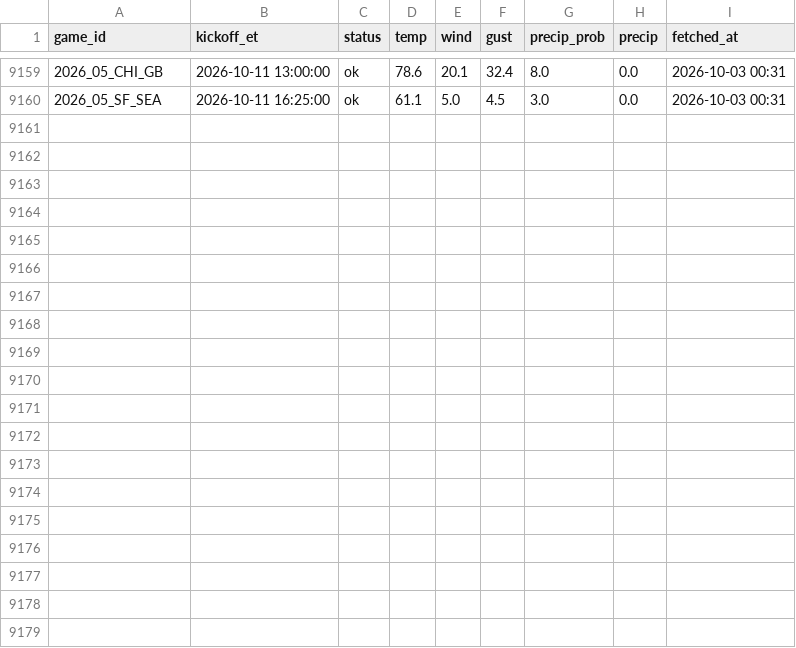
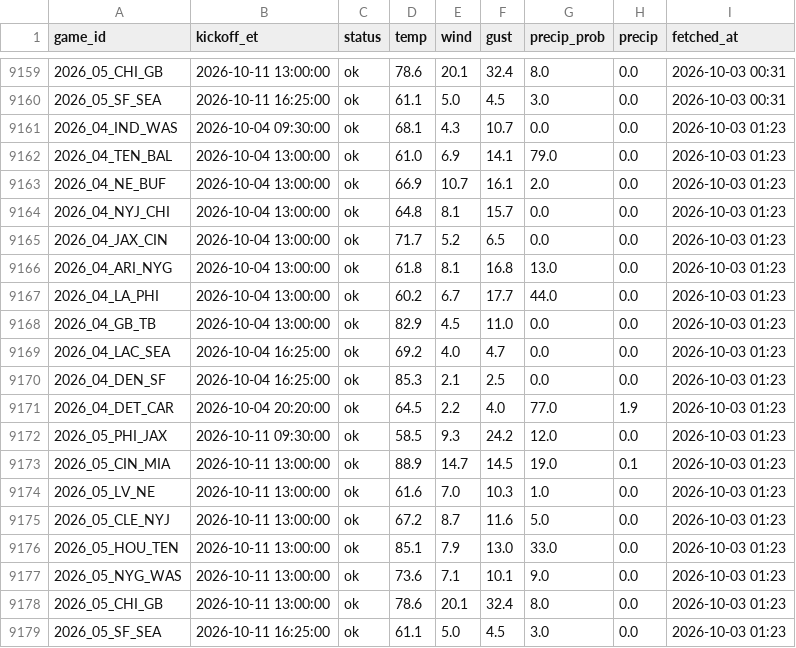
Before and after one commit to MattFos18/nfl-model, a CSV file: data/weather/forecast_log.csv, drawn as a sheet; only a part is shown, gaps mark what is left out; the diff names each change by its address in the sheet, - before the commit and + after, or states it on an @@ line.

```diff
--- a/data/weather/forecast_log.csv
+++ b/data/weather/forecast_log.csv
+row 9161: 2026_04_IND_WAS | 2026-10-04 09:30:00 | ok | 68.1 | 4.3 | 10.7 | 0.0 | 0.0 | 2026-10-03 01:23
+row 9162: 2026_04_TEN_BAL | 2026-10-04 13:00:00 | ok | 61.0 | 6.9 | 14.1 | 79.0 | 0.0 | 2026-10-03 01:23
+row 9163: 2026_04_NE_BUF | 2026-10-04 13:00:00 | ok | 66.9 | 10.7 | 16.1 | 2.0 | 0.0 | 2026-10-03 01:23
+row 9164: 2026_04_NYJ_CHI | 2026-10-04 13:00:00 | ok | 64.8 | 8.1 | 15.7 | 0.0 | 0.0 | 2026-10-03 01:23
+row 9165: 2026_04_JAX_CIN | 2026-10-04 13:00:00 | ok | 71.7 | 5.2 | 6.5 | 0.0 | 0.0 | 2026-10-03 01:23
+row 9166: 2026_04_ARI_NYG | 2026-10-04 13:00:00 | ok | 61.8 | 8.1 | 16.8 | 13.0 | 0.0 | 2026-10-03 01:23
+row 9167: 2026_04_LA_PHI | 2026-10-04 13:00:00 | ok | 60.2 | 6.7 | 17.7 | 44.0 | 0.0 | 2026-10-03 01:23
+row 9168: 2026_04_GB_TB | 2026-10-04 13:00:00 | ok | 82.9 | 4.5 | 11.0 | 0.0 | 0.0 | 2026-10-03 01:23
+row 9169: 2026_04_LAC_SEA | 2026-10-04 16:25:00 | ok | 69.2 | 4.0 | 4.7 | 0.0 | 0.0 | 2026-10-03 01:23
+row 9170: 2026_04_DEN_SF | 2026-10-04 16:25:00 | ok | 85.3 | 2.1 | 2.5 | 0.0 | 0.0 | 2026-10-03 01:23
+row 9171: 2026_04_DET_CAR | 2026-10-04 20:20:00 | ok | 64.5 | 2.2 | 4.0 | 77.0 | 1.9 | 2026-10-03 01:23
+row 9172: 2026_05_PHI_JAX | 2026-10-11 09:30:00 | ok | 58.5 | 9.3 | 24.2 | 12.0 | 0.0 | 2026-10-03 01:23
+row 9173: 2026_05_CIN_MIA | 2026-10-11 13:00:00 | ok | 88.9 | 14.7 | 14.5 | 19.0 | 0.1 | 2026-10-03 01:23
+row 9174: 2026_05_LV_NE | 2026-10-11 13:00:00 | ok | 61.6 | 7.0 | 10.3 | 1.0 | 0.0 | 2026-10-03 01:23
+row 9175: 2026_05_CLE_NYJ | 2026-10-11 13:00:00 | ok | 67.2 | 8.7 | 11.6 | 5.0 | 0.0 | 2026-10-03 01:23
+row 9176: 2026_05_HOU_TEN | 2026-10-11 13:00:00 | ok | 85.1 | 7.9 | 13.0 | 33.0 | 0.0 | 2026-10-03 01:23
+row 9177: 2026_05_NYG_WAS | 2026-10-11 13:00:00 | ok | 73.6 | 7.1 | 10.1 | 9.0 | 0.0 | 2026-10-03 01:23
+row 9178: 2026_05_CHI_GB | 2026-10-11 13:00:00 | ok | 78.6 | 20.1 | 32.4 | 8.0 | 0.0 | 2026-10-03 01:23
+row 9179: 2026_05_SF_SEA | 2026-10-11 16:25:00 | ok | 61.1 | 5.0 | 4.5 | 3.0 | 0.0 | 2026-10-03 01:23
```
Also changed, not shown: data/lines/books_log.csv, data/lines/watch_log.csv, 20 other files.
